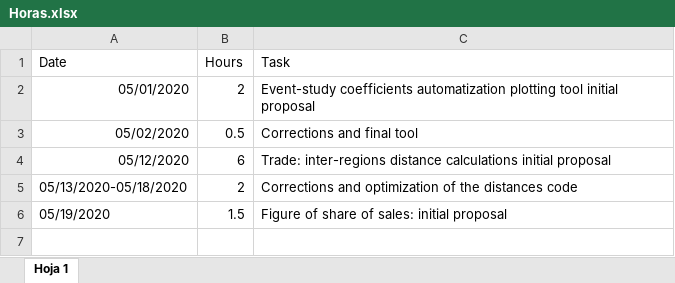
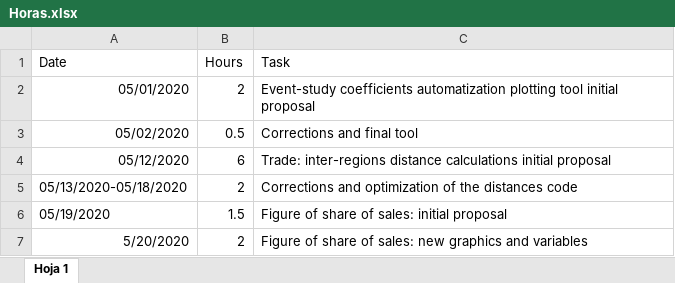
Before and after one commit to jpvasquez-econ/RA_JPV_JIG, an Excel workbook: Horas.xlsx, sheet Hoja 1, drawn as a sheet; values as stored, in another font and other column widths than the file's, no borders; the diff names each change by its address in the sheet, - before the commit and + after, or states it on an @@ line.

Commit message:
graphics update and preliminar regression

```diff
--- a/Horas.xlsx (sheet Hoja 1)
+++ b/Horas.xlsx (sheet Hoja 1)
+row 7: 5/20/2020 | 2 | Figure of share of sales: new graphics and variables
```
Also changed, not shown: 17 other files.
